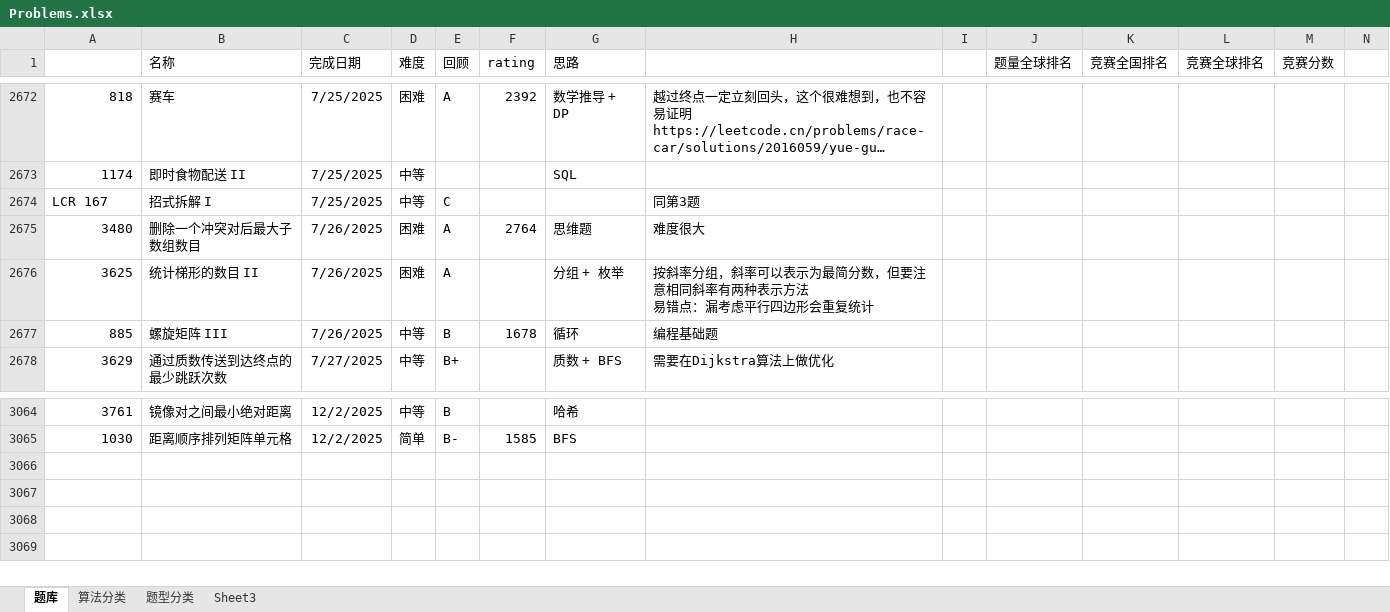
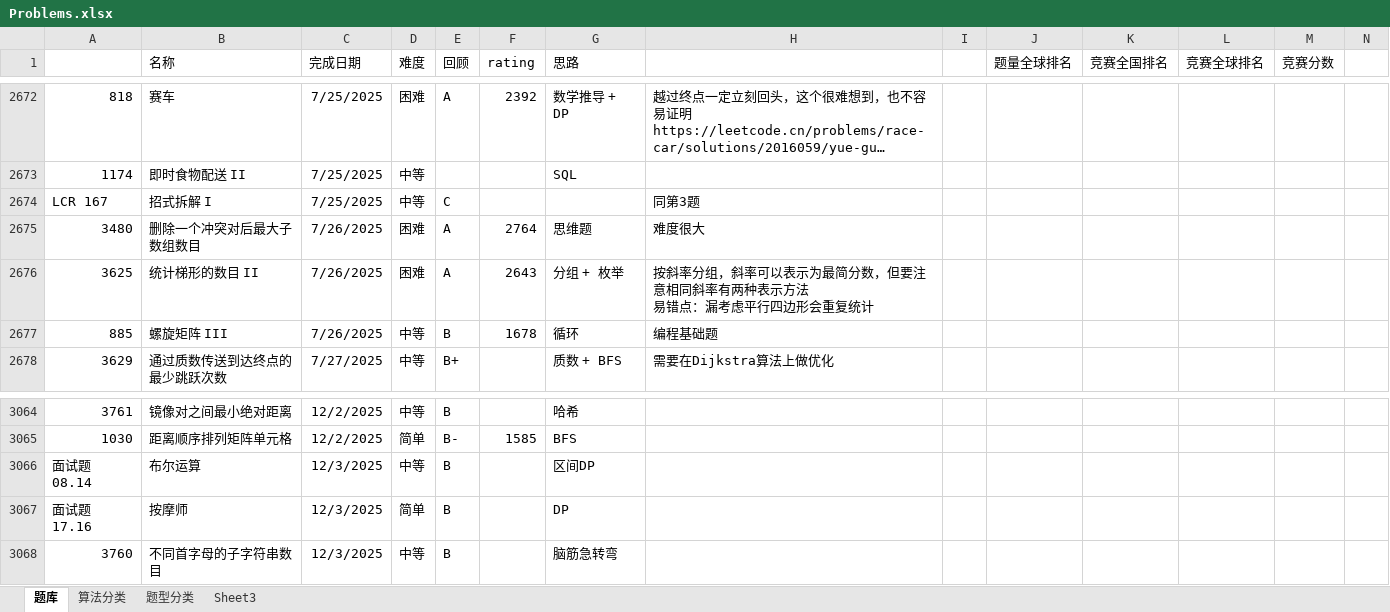
Before and after one commit to wangsun39/leetcode, an Excel workbook: Problems.xlsx, sheet 题库, drawn as a sheet; only a part is shown, gaps mark what is left out; long unchanged cells end in …; values as stored, in another font and other column widths than the file's, no borders; charts and pictures not drawn; the diff names each change by its address in the sheet, - before the commit and + after, or states it on an @@ line.

Commit message:
daily problems 2025/12/03

```diff
--- a/Problems.xlsx (sheet 题库)
+++ b/Problems.xlsx (sheet 题库)
-F2676 (rating): (empty)
+F2676 (rating): 2643
+row 3066: 面试题 08.14 | 布尔运算 | 12/3/2025 | 中等 | B |  | 区间DP
+row 3067: 面试题 17.16 | 按摩师 | 12/3/2025 | 简单 | B |  | DP
+row 3068: 3760 | 不同首字母的子字符串数目 | 12/3/2025 | 中等 | B |  | 脑筋急转弯
```
Also changed, not shown: 7 other files.
